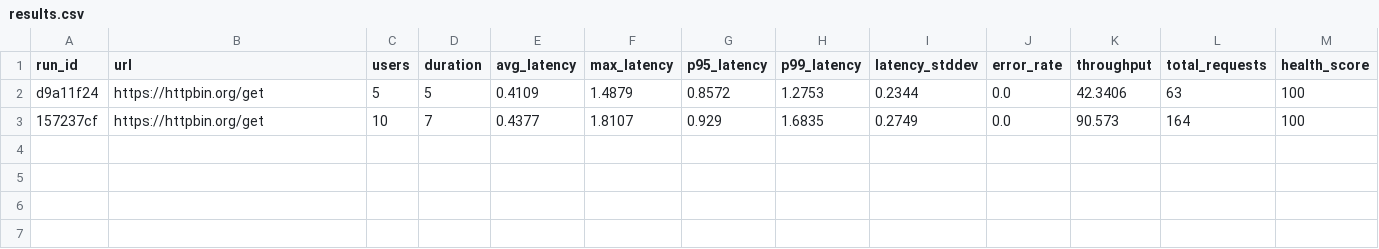
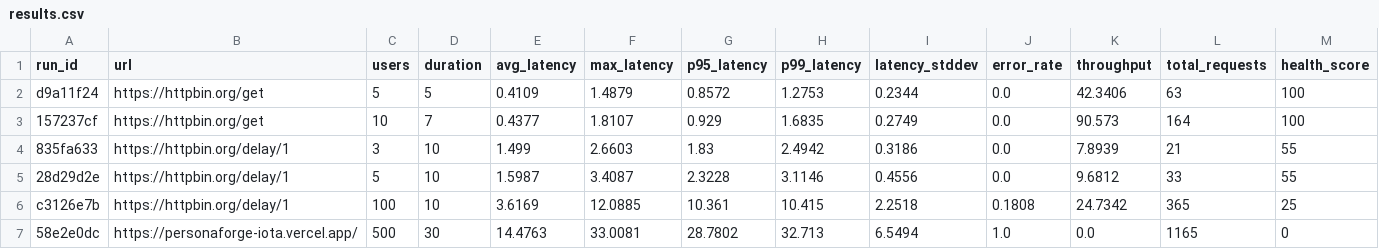
Before and after one commit to HimJar911/LoadAudit, a CSV file: data/results.csv, drawn as a sheet.

```diff
--- a/data/results.csv
+++ b/data/results.csv
@@ -3 +3,5 @@ d9a11f24,https://httpbin.org/get,5,5,0.4109,1.4879,0.8572,1.2753,0.2344,0.0,42.3
 157237cf,https://httpbin.org/get,10,7,0.4377,1.8107,0.929,1.6835,0.2749,0.0,90.573,164,100
+835fa633,https://httpbin.org/delay/1,3,10,1.499,2.6603,1.83,2.4942,0.3186,0.0,7.8939,21,55
+28d29d2e,https://httpbin.org/delay/1,5,10,1.5987,3.4087,2.3228,3.1146,0.4556,0.0,9.6812,33,55
+c3126e7b,https://httpbin.org/delay/1,100,10,3.6169,12.0885,10.361,10.415,2.2518,0.1808,24.7342,365,25
+58e2e0dc,https://personaforge-iota.vercel.app/,500,30,14.4763,33.0081,28.7802,32.713,6.5494,1.0,0.0,1165,0
```
Also changed, not shown: 12 other files.
